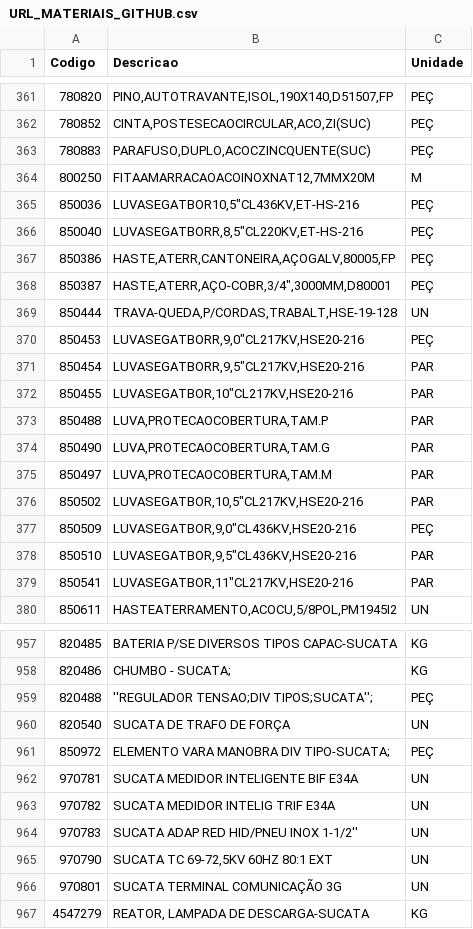
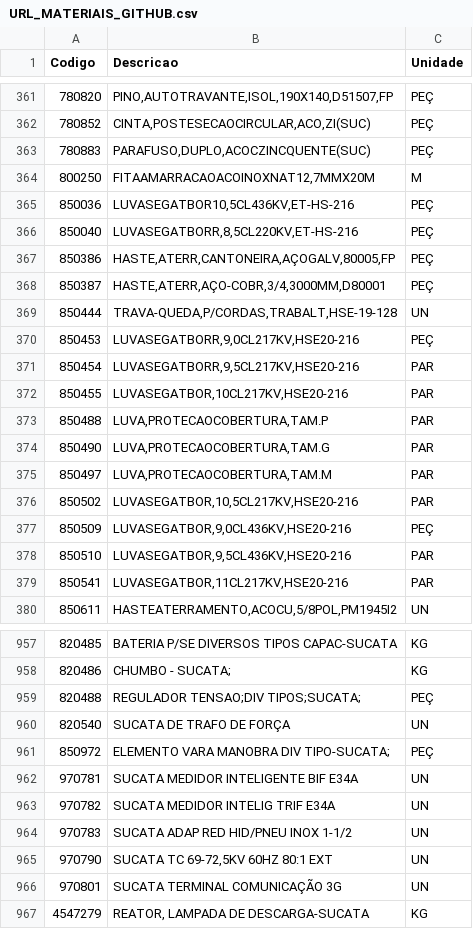
Before and after one commit to leiclermarvim-hash/URL_USUARIOS_GITHUB, a CSV file: URL_MATERIAIS_GITHUB.csv, drawn as a sheet; only a part is shown, gaps mark what is left out; the diff covers the shown part only.

Commit message:
Add files via upload

```diff
--- a/URL_MATERIAIS_GITHUB.csv
+++ b/URL_MATERIAIS_GITHUB.csv
@@ -364,10 +364,10 @@ Codigo;Descricao;Unidade
 800250;FITAAMARRACAOACOINOXNAT12,7MMX20M;M
-850036;"LUVASEGATBOR10,5""CL436KV,ET-HS-216";PEÇ
-850040;"LUVASEGATBORR,8,5""CL220KV,ET-HS-216";PEÇ
+850036;LUVASEGATBOR10,5CL436KV,ET-HS-216;PEÇ
+850040;LUVASEGATBORR,8,5CL220KV,ET-HS-216;PEÇ
 850386;HASTE,ATERR,CANTONEIRA,AÇOGALV,80005,FP;PEÇ
-850387;"HASTE,ATERR,AÇO-COBR,3/4"",3000MM,D80001";PEÇ
+850387;HASTE,ATERR,AÇO-COBR,3/4,3000MM,D80001;PEÇ
 850444;TRAVA-QUEDA,P/CORDAS,TRABALT,HSE-19-128;UN
-850453;"LUVASEGATBORR,9,0""CL217KV,HSE20-216";PEÇ
-850454;"LUVASEGATBORR,9,5""CL217KV,HSE20-216";PAR
-850455;"LUVASEGATBOR,10""CL217KV,HSE20-216";PAR
+850453;LUVASEGATBORR,9,0CL217KV,HSE20-216;PEÇ
+850454;LUVASEGATBORR,9,5CL217KV,HSE20-216;PAR
+850455;LUVASEGATBOR,10CL217KV,HSE20-216;PAR
 850488;LUVA,PROTECAOCOBERTURA,TAM.P;PAR
@@ -375,6 +375,6 @@ Codigo;Descricao;Unidade
 850497;LUVA,PROTECAOCOBERTURA,TAM.M;PAR
-850502;"LUVASEGATBOR,10,5""CL217KV,HSE20-216";PAR
-850509;"LUVASEGATBOR,9,0""CL436KV,HSE20-216";PEÇ
-850510;"LUVASEGATBOR,9,5""CL436KV,HSE20-216";PAR
-850541;"LUVASEGATBOR,11""CL217KV,HSE20-216";PAR
+850502;LUVASEGATBOR,10,5CL217KV,HSE20-216;PAR
+850509;LUVASEGATBOR,9,0CL436KV,HSE20-216;PEÇ
+850510;LUVASEGATBOR,9,5CL436KV,HSE20-216;PAR
+850541;LUVASEGATBOR,11CL217KV,HSE20-216;PAR
 850611;HASTEATERRAMENTO,ACOCU,5/8POL,PM1945I2;UN
@@ -958,3 +958,3 @@ Codigo;Descricao;Unidade
 820486;"CHUMBO - SUCATA;";KG
-820488;"''REGULADOR TENSAO;DIV TIPOS;SUCATA'';";PEÇ
+820488;"REGULADOR TENSAO;DIV TIPOS;SUCATA;";PEÇ
 820540;SUCATA DE TRAFO DE FORÇA;UN
@@ -963,3 +963,3 @@ Codigo;Descricao;Unidade
 970782;SUCATA MEDIDOR INTELIG TRIF E34A;UN
-970783;SUCATA ADAP RED HID/PNEU INOX 1-1/2'';UN
+970783;SUCATA ADAP RED HID/PNEU INOX 1-1/2;UN
 970790;SUCATA TC 69-72,5KV 60HZ 80:1 EXT;UN
```
Also changed, not shown: 4 edited cells elsewhere in this file.
